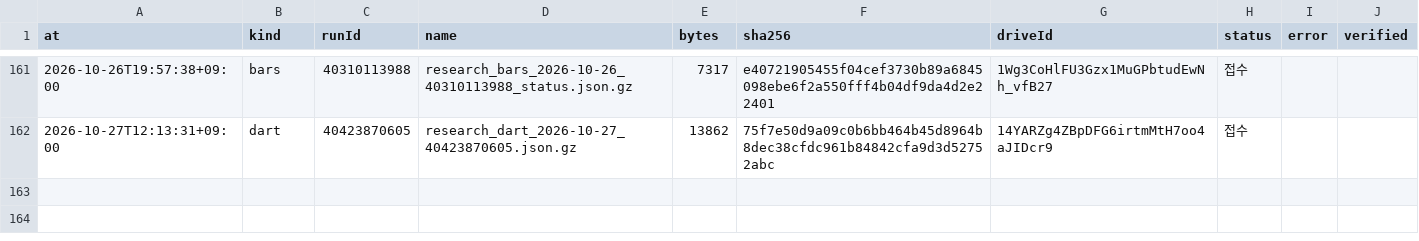
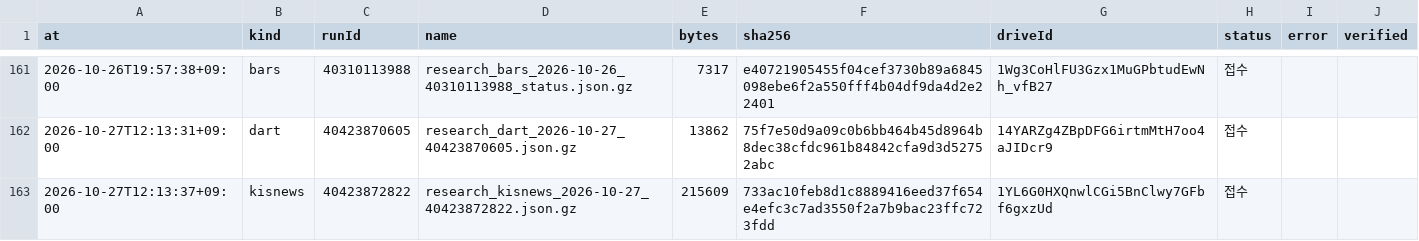
Before and after one commit to Hyeokgi/stock-omakase, a CSV file: data/research_runs/private_receipts.csv, drawn as a sheet; only a part is shown, gaps mark what is left out; the diff names each change by its address in the sheet, - before the commit and + after, or states it on an @@ line.

```diff
--- a/data/research_runs/private_receipts.csv
+++ b/data/research_runs/private_receipts.csv
+row 163: 2026-10-27T12:13:37+09:00 | kisnews | 40423872822 | research_kisnews_2026-10-27_40423872822.json.gz | 215609 | 733ac10feb8d1c8889416eed37f654e4efc3c7ad3550f2a7b9bac23ffc723fdd | 1YL6G0HXQnwlCGi5BnClwy7GFbf6gxzUd | 접수
```
Also changed, not shown: data/research_runs/kis_news_runs.csv.
